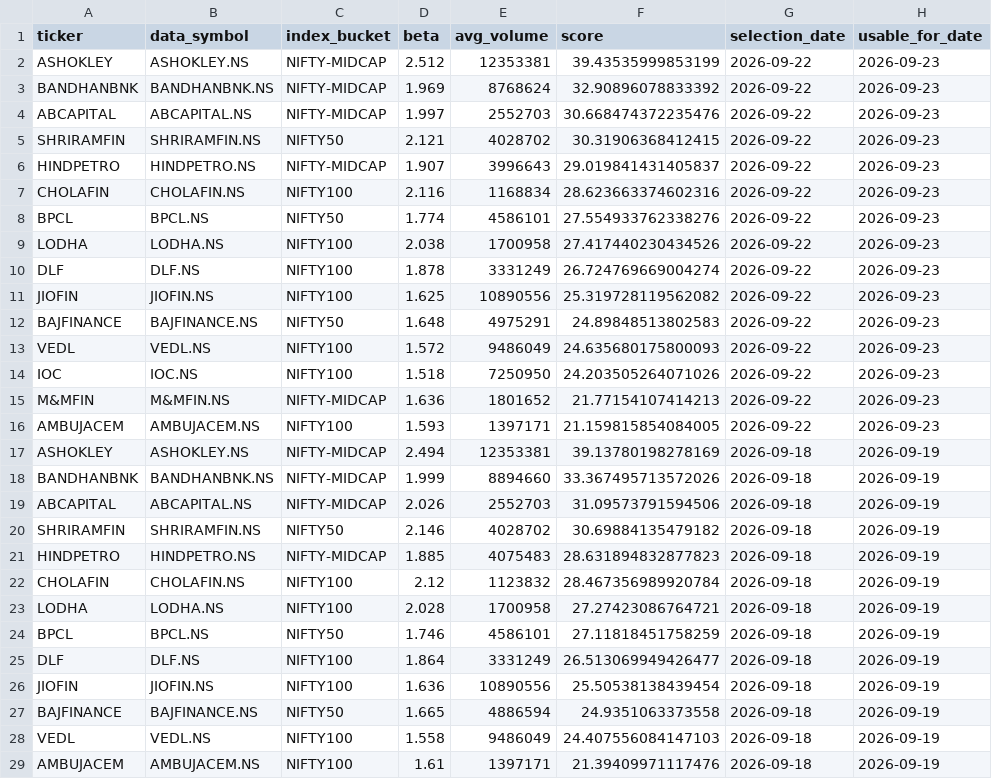
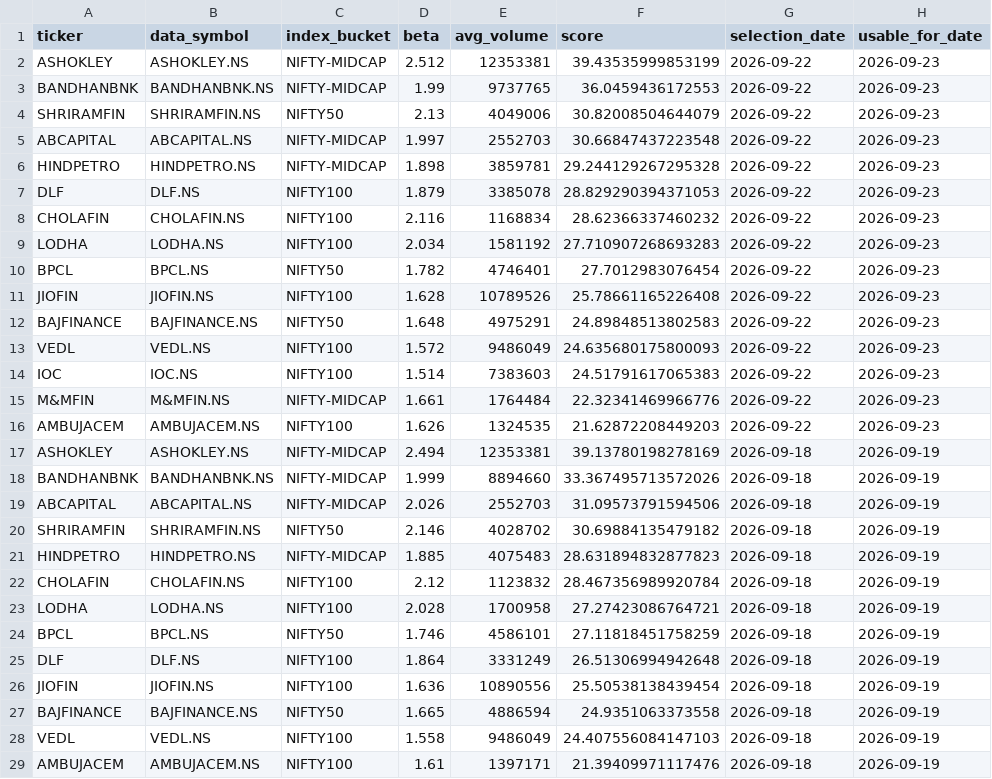
Before and after one commit to arun906/ScalpingApp, a CSV file: watchlist_history.csv, drawn as a sheet; only a part is shown.

```diff
--- a/watchlist_history.csv
+++ b/watchlist_history.csv
@@ -2,16 +2,16 @@ ticker,data_symbol,index_bucket,beta,avg_volume,score,selection_date,usable_for_
 ASHOKLEY,ASHOKLEY.NS,NIFTY-MIDCAP,2.512,12353381,39.43535999853199,2026-09-22,2026-09-23
-BANDHANBNK,BANDHANBNK.NS,NIFTY-MIDCAP,1.969,8768624,32.90896078833392,2026-09-22,2026-09-23
-ABCAPITAL,ABCAPITAL.NS,NIFTY-MIDCAP,1.997,2552703,30.668474372235476,2026-09-22,2026-09-23
-SHRIRAMFIN,SHRIRAMFIN.NS,NIFTY50,2.121,4028702,30.31906368412415,2026-09-22,2026-09-23
-HINDPETRO,HINDPETRO.NS,NIFTY-MIDCAP,1.907,3996643,29.019841431405837,2026-09-22,2026-09-23
-CHOLAFIN,CHOLAFIN.NS,NIFTY100,2.116,1168834,28.623663374602316,2026-09-22,2026-09-23
-BPCL,BPCL.NS,NIFTY50,1.774,4586101,27.554933762338276,2026-09-22,2026-09-23
-LODHA,LODHA.NS,NIFTY100,2.038,1700958,27.417440230434526,2026-09-22,2026-09-23
-DLF,DLF.NS,NIFTY100,1.878,3331249,26.724769669004274,2026-09-22,2026-09-23
-JIOFIN,JIOFIN.NS,NIFTY100,1.625,10890556,25.319728119562082,2026-09-22,2026-09-23
+BANDHANBNK,BANDHANBNK.NS,NIFTY-MIDCAP,1.99,9737765,36.0459436172553,2026-09-22,2026-09-23
+SHRIRAMFIN,SHRIRAMFIN.NS,NIFTY50,2.13,4049006,30.82008504644079,2026-09-22,2026-09-23
+ABCAPITAL,ABCAPITAL.NS,NIFTY-MIDCAP,1.997,2552703,30.66847437223548,2026-09-22,2026-09-23
+HINDPETRO,HINDPETRO.NS,NIFTY-MIDCAP,1.898,3859781,29.244129267295328,2026-09-22,2026-09-23
+DLF,DLF.NS,NIFTY100,1.879,3385078,28.829290394371053,2026-09-22,2026-09-23
+CHOLAFIN,CHOLAFIN.NS,NIFTY100,2.116,1168834,28.62366337460232,2026-09-22,2026-09-23
+LODHA,LODHA.NS,NIFTY100,2.034,1581192,27.710907268693283,2026-09-22,2026-09-23
+BPCL,BPCL.NS,NIFTY50,1.782,4746401,27.7012983076454,2026-09-22,2026-09-23
+JIOFIN,JIOFIN.NS,NIFTY100,1.628,10789526,25.78661165226408,2026-09-22,2026-09-23
 BAJFINANCE,BAJFINANCE.NS,NIFTY50,1.648,4975291,24.89848513802583,2026-09-22,2026-09-23
 VEDL,VEDL.NS,NIFTY100,1.572,9486049,24.635680175800093,2026-09-22,2026-09-23
-IOC,IOC.NS,NIFTY100,1.518,7250950,24.203505264071026,2026-09-22,2026-09-23
-M&MFIN,M&MFIN.NS,NIFTY-MIDCAP,1.636,1801652,21.77154107414213,2026-09-22,2026-09-23
-AMBUJACEM,AMBUJACEM.NS,NIFTY100,1.593,1397171,21.159815854084005,2026-09-22,2026-09-23
+IOC,IOC.NS,NIFTY100,1.514,7383603,24.51791617065383,2026-09-22,2026-09-23
+M&MFIN,M&MFIN.NS,NIFTY-MIDCAP,1.661,1764484,22.32341469966776,2026-09-22,2026-09-23
+AMBUJACEM,AMBUJACEM.NS,NIFTY100,1.626,1324535,21.62872208449203,2026-09-22,2026-09-23
 ASHOKLEY,ASHOKLEY.NS,NIFTY-MIDCAP,2.494,12353381,39.13780198278169,2026-09-18,2026-09-19
@@ -24,3 +24,3 @@ LODHA,LODHA.NS,NIFTY100,2.028,1700958,27.27423086764721,2026-09-18,2026-09-19
 BPCL,BPCL.NS,NIFTY50,1.746,4586101,27.11818451758259,2026-09-18,2026-09-19
-DLF,DLF.NS,NIFTY100,1.864,3331249,26.513069949426477,2026-09-18,2026-09-19
+DLF,DLF.NS,NIFTY100,1.864,3331249,26.51306994942648,2026-09-18,2026-09-19
 JIOFIN,JIOFIN.NS,NIFTY100,1.636,10890556,25.50538138439454,2026-09-18,2026-09-19
```
Also changed, not shown: active_watchlist.csv.
